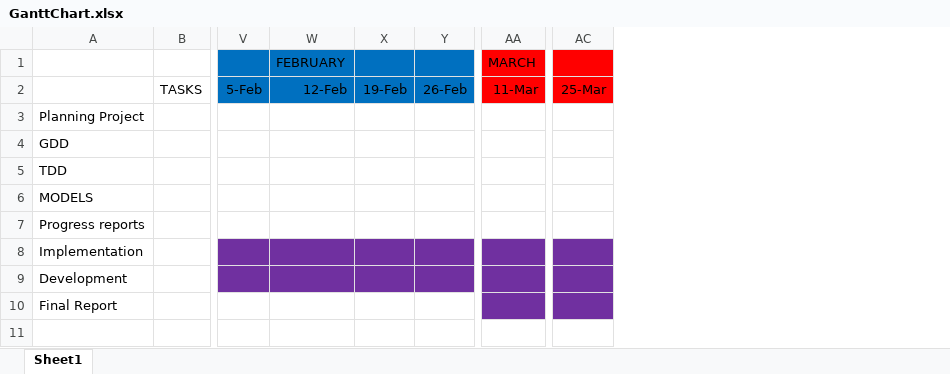
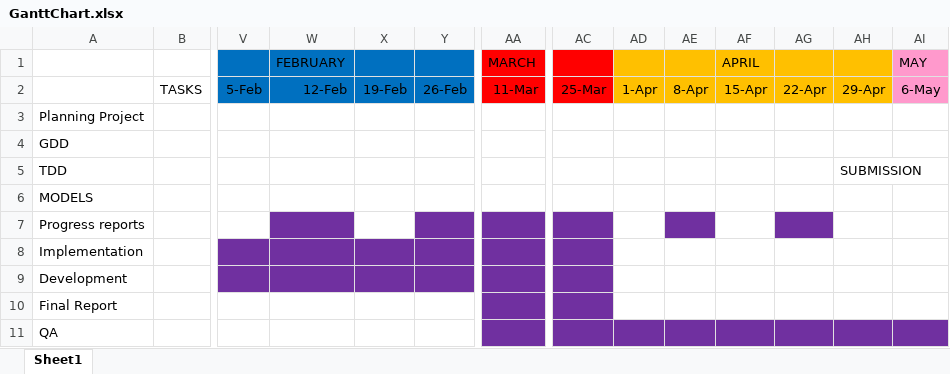
Before and after one commit to AstralSpire/FinalYearProj, an Excel workbook: GanttChart.xlsx, sheet Sheet1, drawn as a sheet; only a part is shown, gaps mark what is left out; values as stored, in another font and other column widths than the file's, no borders; rows hold the shown columns only; the diff names each change by its address in the sheet, - before the commit and + after, or states it on an @@ line.

```diff
--- a/GanttChart.xlsx (sheet Sheet1)
+++ b/GanttChart.xlsx (sheet Sheet1)
+column AD, row 2: 1-Apr
+column AE, row 2: 8-Apr
+column AF (APRIL), row 2: 15-Apr
+column AG, row 2: 22-Apr
+column AH, rows 2-5: 29-Apr |  |  | SUBMISSION
+column AI (MAY), row 2: 6-May
-W7 fill: none
+W7 fill: #7030A0
-Y7 fill: none
+Y7 fill: #7030A0
-AA7 fill: none
+AA7 fill: #7030A0
-AC7 fill: none
+AC7 fill: #7030A0
+row 11: QA
```
Also changed, not shown: 7 other files.
